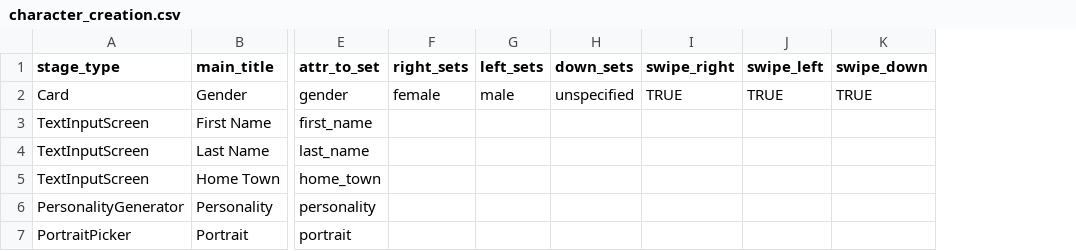
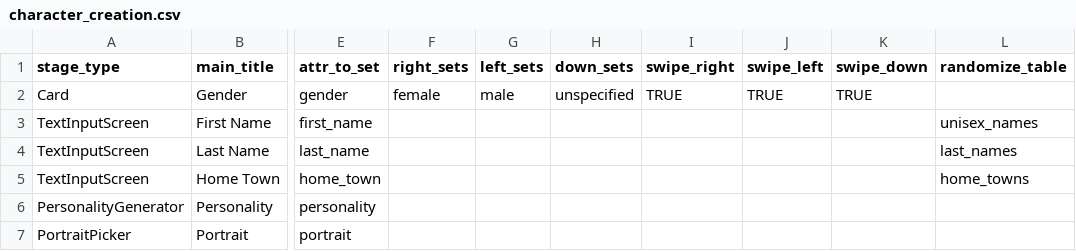
Before and after one commit to clayheaton/band, a CSV file: data/character_creation.csv, drawn as a sheet; only a part is shown, gaps mark what is left out; the diff names each change by its address in the sheet, - before the commit and + after, or states it on an @@ line.

Commit message:
Move random generation for blank text fields to end of character create

```diff
--- a/data/character_creation.csv
+++ b/data/character_creation.csv
+column L (randomize_table), rows 3-5: unisex_names | last_names | home_towns
```
Also changed, not shown: 6 other files.
